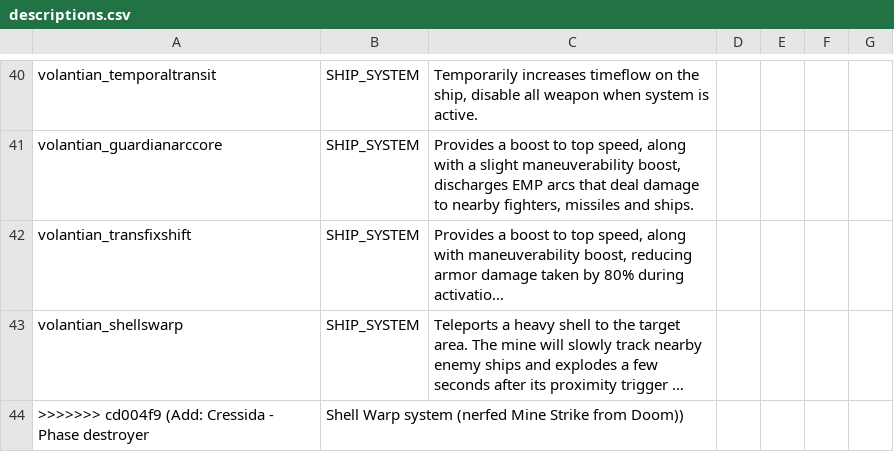
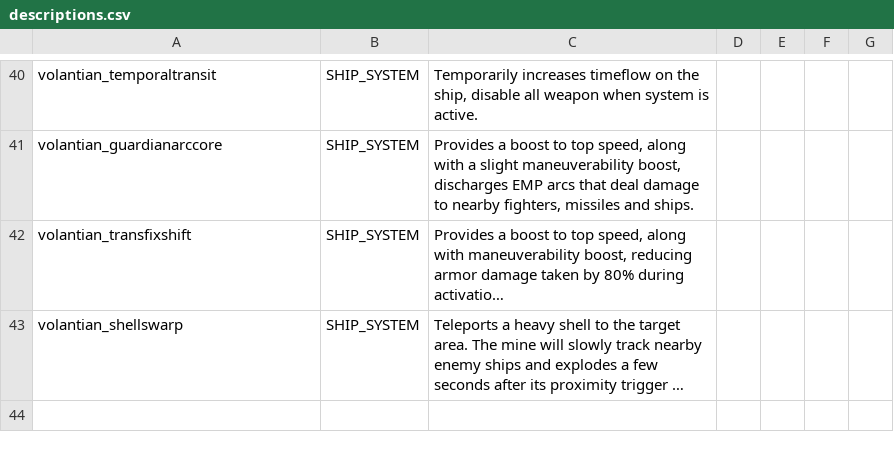
Before and after one commit to TouchOfVanilla/Volantian-Starsector-Mod, a CSV file: data/strings/descriptions.csv, drawn as a sheet; only a part is shown, gaps mark what is left out; long unchanged cells end in …; the diff names each change by its address in the sheet, - before the commit and + after, or states it on an @@ line.

Commit message:
Fix: Remove unused line

```diff
--- a/data/strings/descriptions.csv
+++ b/data/strings/descriptions.csv
-row 44: >>>>>>> cd004f9 (Add: Cressida - Phase destroyer | Shell Warp system (nerfed Mine Strike from Doom))
```
